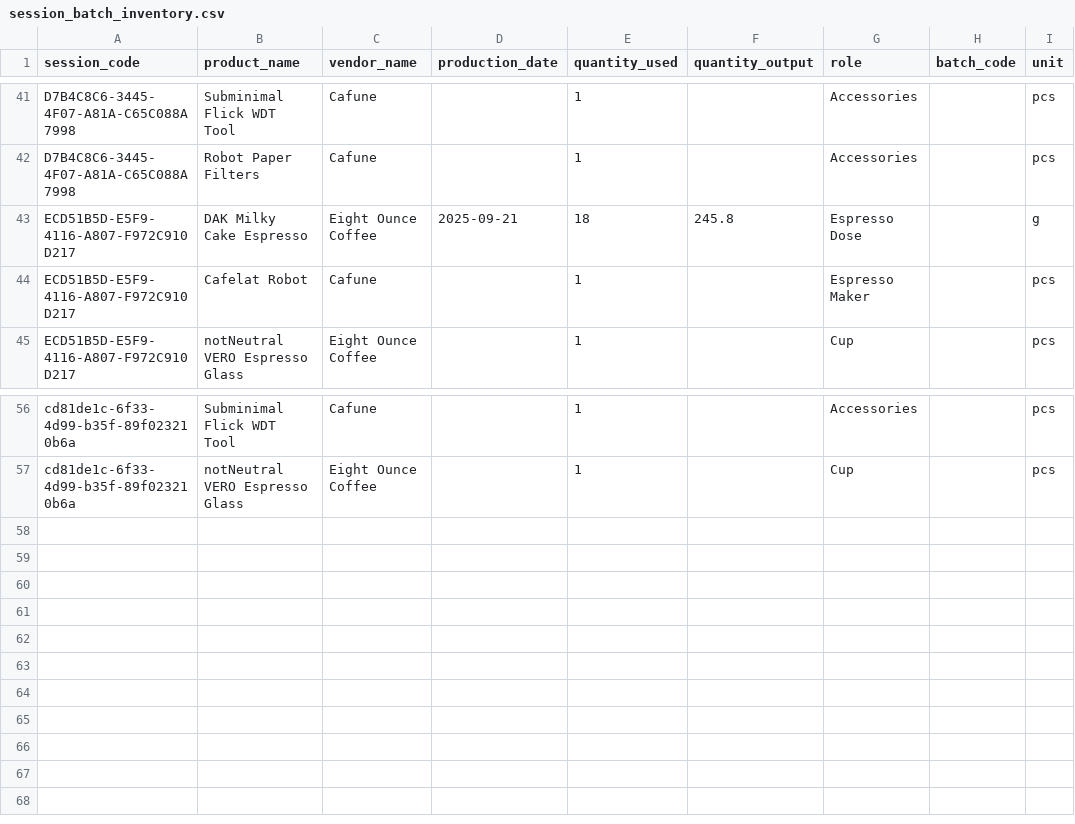
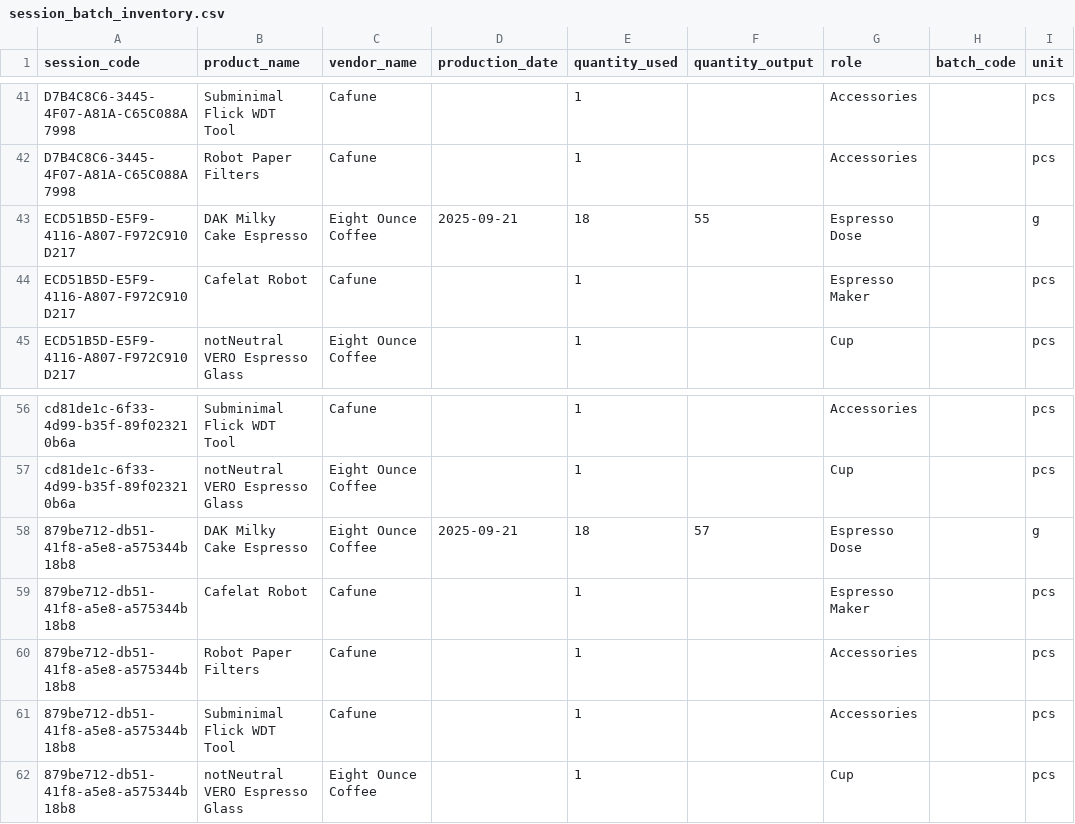
Before and after one commit to Elijah-Silva/beverage-analytics-project, a CSV file: data/raw/session_batch_inventory.csv, drawn as a sheet; only a part is shown, gaps mark what is left out.

Commit message:
Added data quality check's in streamlit coding

```diff
--- a/data/raw/session_batch_inventory.csv
+++ b/data/raw/session_batch_inventory.csv
@@ -42,3 +42,3 @@ D7B4C8C6-3445-4F07-A81A-C65C088A7998,Subminimal Flick WDT Tool,Cafune,,1,,Access
 D7B4C8C6-3445-4F07-A81A-C65C088A7998,Robot Paper Filters,Cafune,,1,,Accessories,,pcs
-ECD51B5D-E5F9-4116-A807-F972C910D217,DAK Milky Cake Espresso,Eight Ounce Coffee,2025-09-21,18,245.8,Espresso Dose,,g
+ECD51B5D-E5F9-4116-A807-F972C910D217,DAK Milky Cake Espresso,Eight Ounce Coffee,2025-09-21,18,55,Espresso Dose,,g
 ECD51B5D-E5F9-4116-A807-F972C910D217,Cafelat Robot,Cafune,,1,,Espresso Maker,,pcs
@@ -57 +57,6 @@ cd81de1c-6f33-4d99-b35f-89f023210b6a,Subminimal Flick WDT Tool,Cafune,,1,,Access
 cd81de1c-6f33-4d99-b35f-89f023210b6a,notNeutral VERO Espresso Glass,Eight Ounce Coffee,,1,,Cup,,pcs
+879be712-db51-41f8-a5e8-a575344b18b8,DAK Milky Cake Espresso,Eight Ounce Coffee,2025-09-21,18,57,Espresso Dose,,g
+879be712-db51-41f8-a5e8-a575344b18b8,Cafelat Robot,Cafune,,1,,Espresso Maker,,pcs
+879be712-db51-41f8-a5e8-a575344b18b8,Robot Paper Filters,Cafune,,1,,Accessories,,pcs
+879be712-db51-41f8-a5e8-a575344b18b8,Subminimal Flick WDT Tool,Cafune,,1,,Accessories,,pcs
+879be712-db51-41f8-a5e8-a575344b18b8,notNeutral VERO Espresso Glass,Eight Ounce Coffee,,1,,Cup,,pcs
```
Also changed, not shown: data/raw/extractions.csv, data/raw/sessions.csv, 1 other file.
